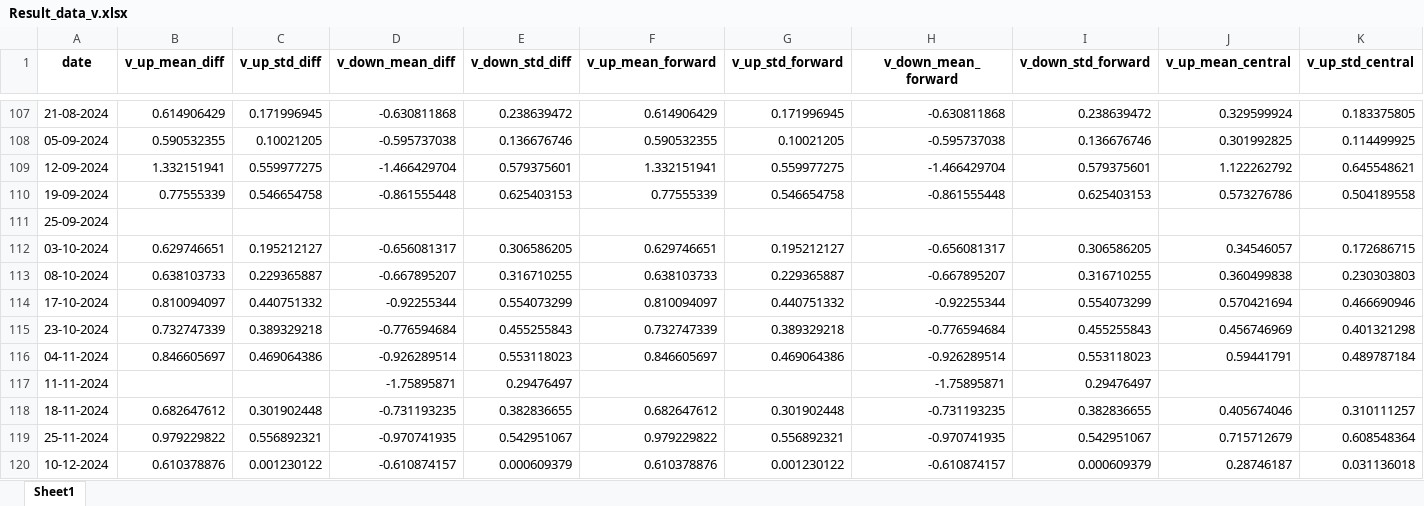
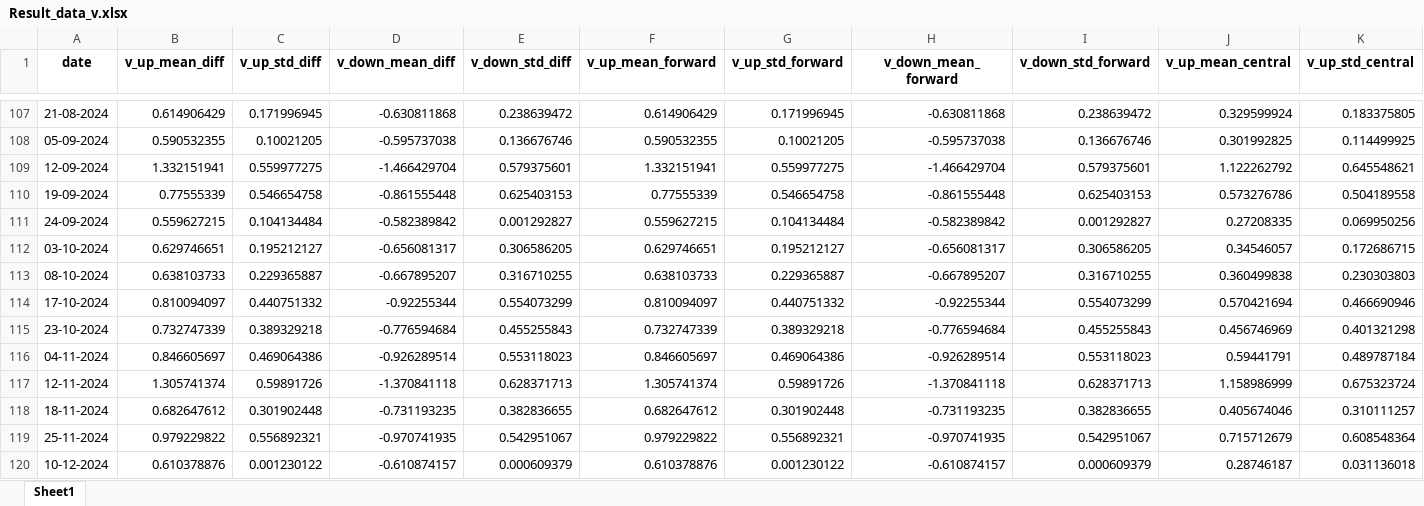
Before and after one commit to hahamadi/kartini-research-reactor, an Excel workbook: data_operasi_reaktor/Result_data_v.xlsx, sheet Sheet1, drawn as a sheet; only a part is shown, gaps mark what is left out; values as stored, in another font and other column widths than the file's, no borders; removed rows and columns are numbered as before the commit, all else as after; rows hold the shown columns only; the diff names each change by its address in the sheet, - before the commit and + after, or states it on an @@ line.

```diff
--- a/data_operasi_reaktor/Result_data_v.xlsx (sheet Sheet1)
+++ b/data_operasi_reaktor/Result_data_v.xlsx (sheet Sheet1)
-row 111: 25-09-2024
+row 111: 24-09-2024 | 0.559627215 | 0.104134484 | -0.582389842 | 0.001292827 | 0.559627215 | 0.104134484 | -0.582389842 | 0.001292827 | 0.27208335 | 0.069950256
-row 117: 11-11-2024 |  |  | -1.75895871 | 0.29476497 |  |  | -1.75895871 | 0.29476497
+row 117: 12-11-2024 | 1.305741374 | 0.59891726 | -1.370841118 | 0.628371713 | 1.305741374 | 0.59891726 | -1.370841118 | 0.628371713 | 1.158986999 | 0.675323724
```
Also changed, not shown: 1 other file.
